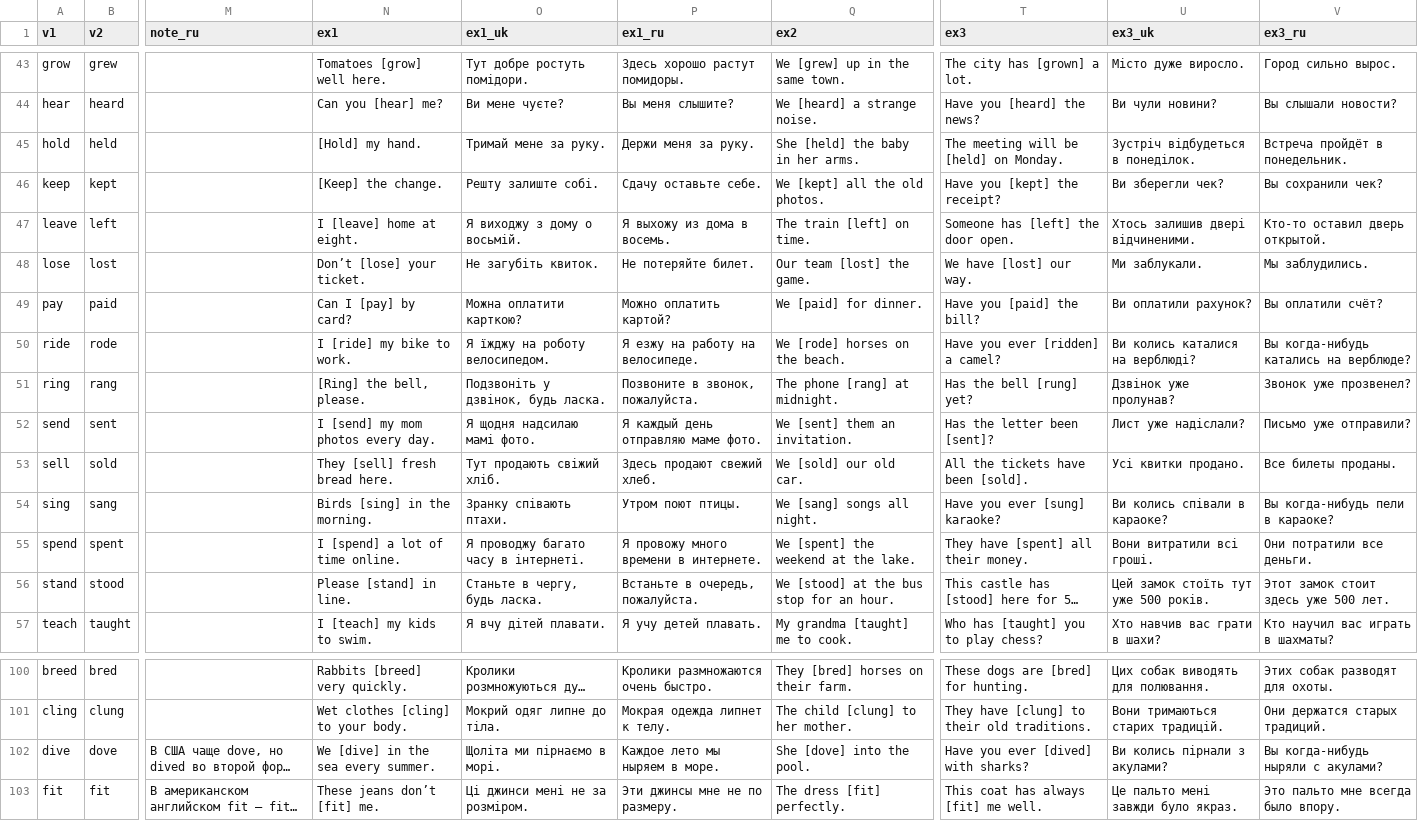
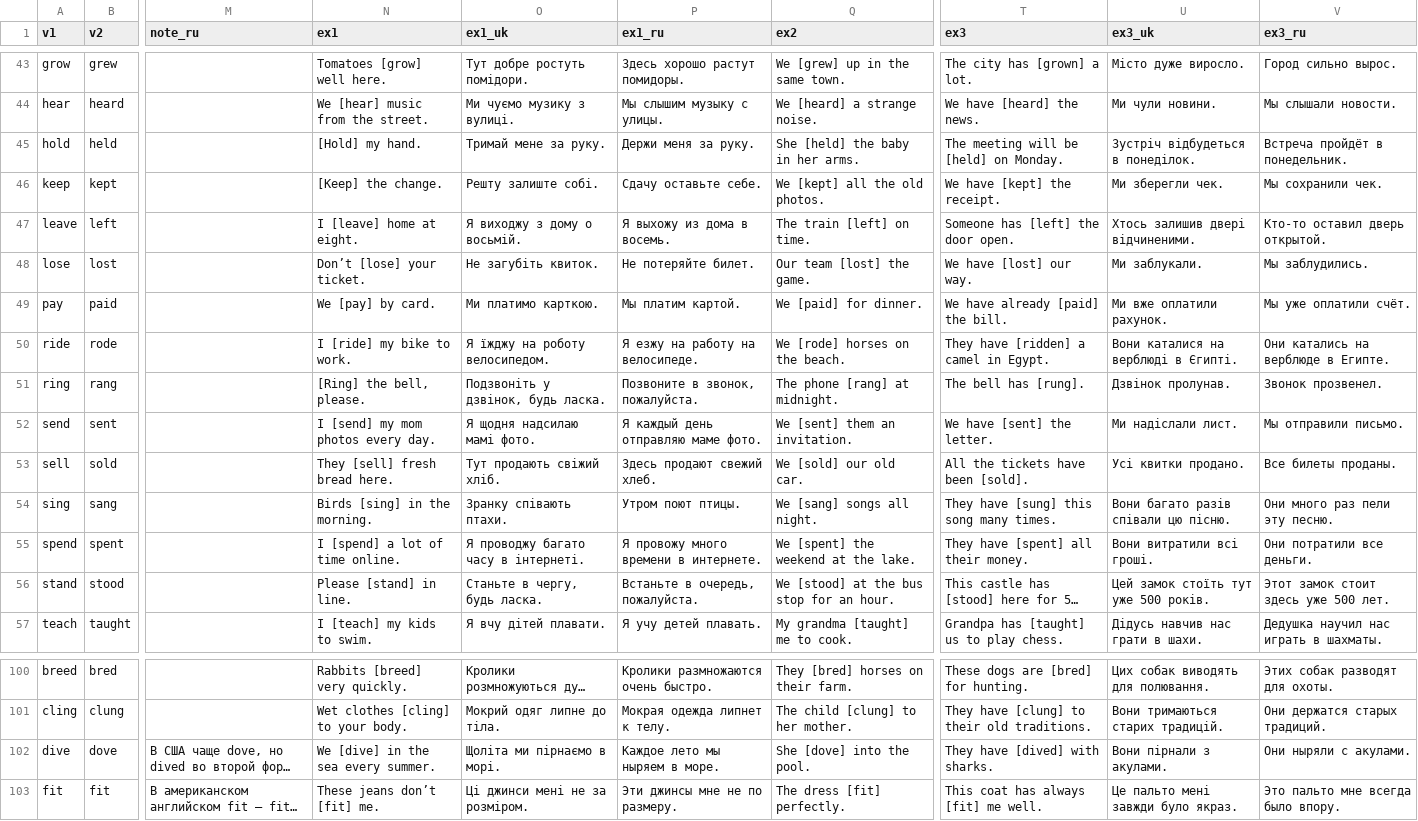
Before and after one commit to anezhel/vocca, a TSV file: src/content/en/groups/irregular.tsv, drawn as a sheet; only a part is shown, gaps mark what is left out; long unchanged cells end in …; the diff covers the shown part only; the diff names each change by its address in the sheet, - before the commit and + after, or states it on an @@ line.

```diff
--- a/src/content/en/groups/irregular.tsv
+++ b/src/content/en/groups/irregular.tsv
-N44 (ex1): Can you [hear] me?
+N44 (ex1): We [hear] music from the street.
-O44 (ex1_uk): Ви мене чуєте?
+O44 (ex1_uk): Ми чуємо музику з вулиці.
-P44 (ex1_ru): Вы меня слышите?
+P44 (ex1_ru): Мы слышим музыку с улицы.
-T44 (ex3): Have you [heard] the news?
+T44 (ex3): We have [heard] the news.
-U44 (ex3_uk): Ви чули новини?
+U44 (ex3_uk): Ми чули новини.
-V44 (ex3_ru): Вы слышали новости?
+V44 (ex3_ru): Мы слышали новости.
-T46 (ex3): Have you [kept] the receipt?
+T46 (ex3): We have [kept] the receipt.
-U46 (ex3_uk): Ви зберегли чек?
+U46 (ex3_uk): Ми зберегли чек.
-V46 (ex3_ru): Вы сохранили чек?
+V46 (ex3_ru): Мы сохранили чек.
-N49 (ex1): Can I [pay] by card?
+N49 (ex1): We [pay] by card.
-O49 (ex1_uk): Можна оплатити карткою?
+O49 (ex1_uk): Ми платимо карткою.
-P49 (ex1_ru): Можно оплатить картой?
+P49 (ex1_ru): Мы платим картой.
-T49 (ex3): Have you [paid] the bill?
+T49 (ex3): We have already [paid] the bill.
-U49 (ex3_uk): Ви оплатили рахунок?
+U49 (ex3_uk): Ми вже оплатили рахунок.
-V49 (ex3_ru): Вы оплатили счёт?
+V49 (ex3_ru): Мы уже оплатили счёт.
-T50 (ex3): Have you ever [ridden] a camel?
+T50 (ex3): They have [ridden] a camel in Egypt.
-U50 (ex3_uk): Ви колись каталися на верблюді?
+U50 (ex3_uk): Вони каталися на верблюді в Єгипті.
-V50 (ex3_ru): Вы когда-нибудь катались на верблюде?
+V50 (ex3_ru): Они катались на верблюде в Египте.
-T51 (ex3): Has the bell [rung] yet?
+T51 (ex3): The bell has [rung].
-U51 (ex3_uk): Дзвінок уже пролунав?
+U51 (ex3_uk): Дзвінок пролунав.
-V51 (ex3_ru): Звонок уже прозвенел?
+V51 (ex3_ru): Звонок прозвенел.
-T52 (ex3): Has the letter been [sent]?
+T52 (ex3): We have [sent] the letter.
-U52 (ex3_uk): Лист уже надіслали?
+U52 (ex3_uk): Ми надіслали лист.
-V52 (ex3_ru): Письмо уже отправили?
+V52 (ex3_ru): Мы отправили письмо.
-T54 (ex3): Have you ever [sung] karaoke?
+T54 (ex3): They have [sung] this song many times.
-U54 (ex3_uk): Ви колись співали в караоке?
+U54 (ex3_uk): Вони багато разів співали цю пісню.
-V54 (ex3_ru): Вы когда-нибудь пели в караоке?
+V54 (ex3_ru): Они много раз пели эту песню.
-T57 (ex3): Who has [taught] you to play chess?
+T57 (ex3): Grandpa has [taught] us to play chess.
-U57 (ex3_uk): Хто навчив вас грати в шахи?
+U57 (ex3_uk): Дідусь навчив нас грати в шахи.
-V57 (ex3_ru): Кто научил вас играть в шахматы?
+V57 (ex3_ru): Дедушка научил нас играть в шахматы.
-T102 (ex3): Have you ever [dived] with sharks?
+T102 (ex3): They have [dived] with sharks.
-U102 (ex3_uk): Ви колись пірнали з акулами?
+U102 (ex3_uk): Вони пірнали з акулами.
-V102 (ex3_ru): Вы когда-нибудь ныряли с акулами?
+V102 (ex3_ru): Они ныряли с акулами.
```
Also changed, not shown: 84 edited cells elsewhere in this file, 1 other file.
